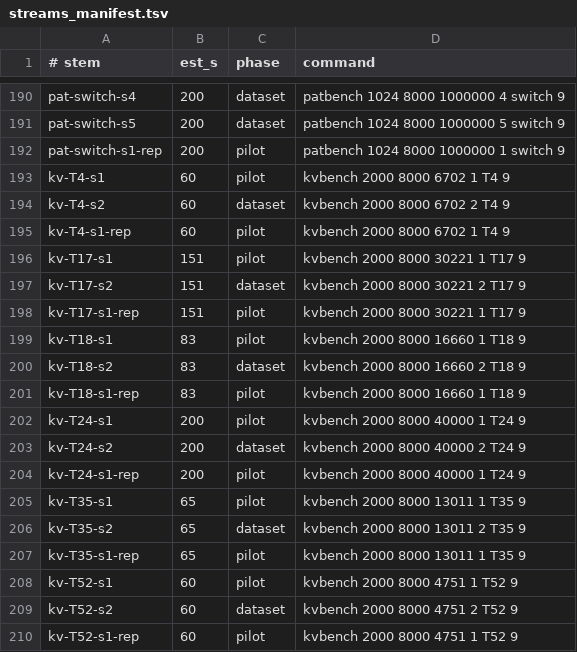
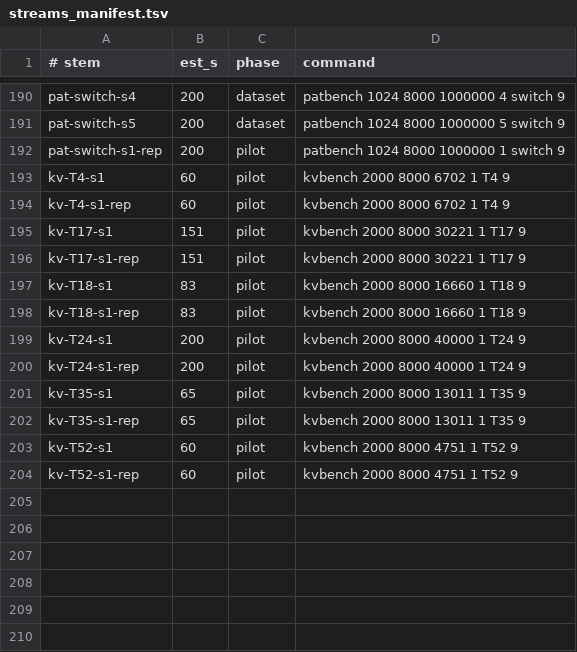
Before and after one commit to AU5TRA/xv6-riscv, a TSV file: tools/streams_manifest.tsv, drawn as a sheet; only a part is shown, gaps mark what is left out.

```diff
--- a/tools/streams_manifest.tsv
+++ b/tools/streams_manifest.tsv
@@ -193,18 +193,12 @@ pat-switch-s1-rep	200	pilot	patbench 1024 8000 1000000 1 switch 9
 kv-T4-s1	60	pilot	kvbench 2000 8000 6702 1 T4 9
-kv-T4-s2	60	dataset	kvbench 2000 8000 6702 2 T4 9
 kv-T4-s1-rep	60	pilot	kvbench 2000 8000 6702 1 T4 9
 kv-T17-s1	151	pilot	kvbench 2000 8000 30221 1 T17 9
-kv-T17-s2	151	dataset	kvbench 2000 8000 30221 2 T17 9
 kv-T17-s1-rep	151	pilot	kvbench 2000 8000 30221 1 T17 9
 kv-T18-s1	83	pilot	kvbench 2000 8000 16660 1 T18 9
-kv-T18-s2	83	dataset	kvbench 2000 8000 16660 2 T18 9
 kv-T18-s1-rep	83	pilot	kvbench 2000 8000 16660 1 T18 9
 kv-T24-s1	200	pilot	kvbench 2000 8000 40000 1 T24 9
-kv-T24-s2	200	dataset	kvbench 2000 8000 40000 2 T24 9
 kv-T24-s1-rep	200	pilot	kvbench 2000 8000 40000 1 T24 9
 kv-T35-s1	65	pilot	kvbench 2000 8000 13011 1 T35 9
-kv-T35-s2	65	dataset	kvbench 2000 8000 13011 2 T35 9
 kv-T35-s1-rep	65	pilot	kvbench 2000 8000 13011 1 T35 9
 kv-T52-s1	60	pilot	kvbench 2000 8000 4751 1 T52 9
-kv-T52-s2	60	dataset	kvbench 2000 8000 4751 2 T52 9
 kv-T52-s1-rep	60	pilot	kvbench 2000 8000 4751 1 T52 9
```
Also changed, not shown: 1 other file.
